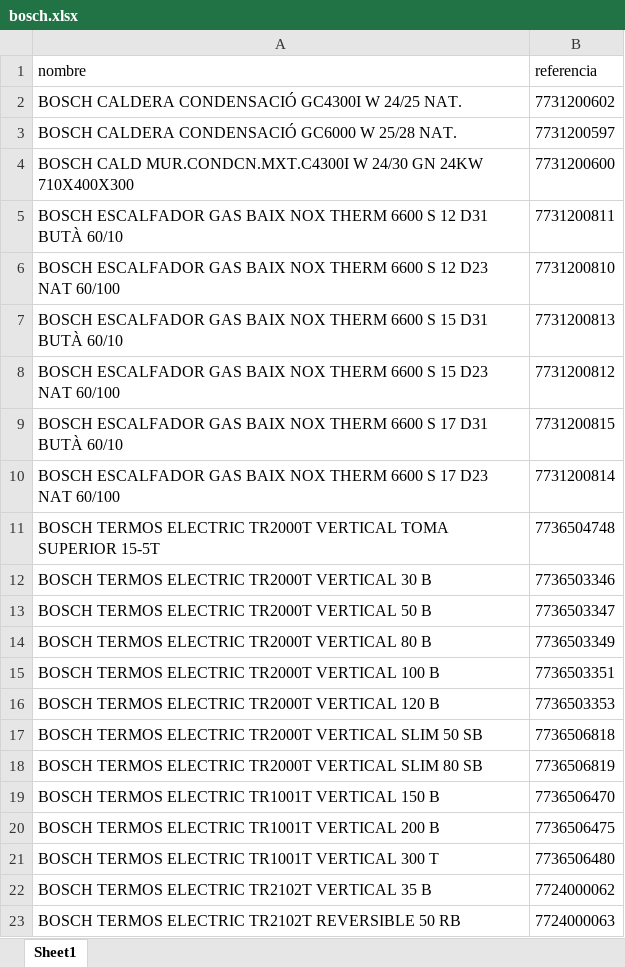
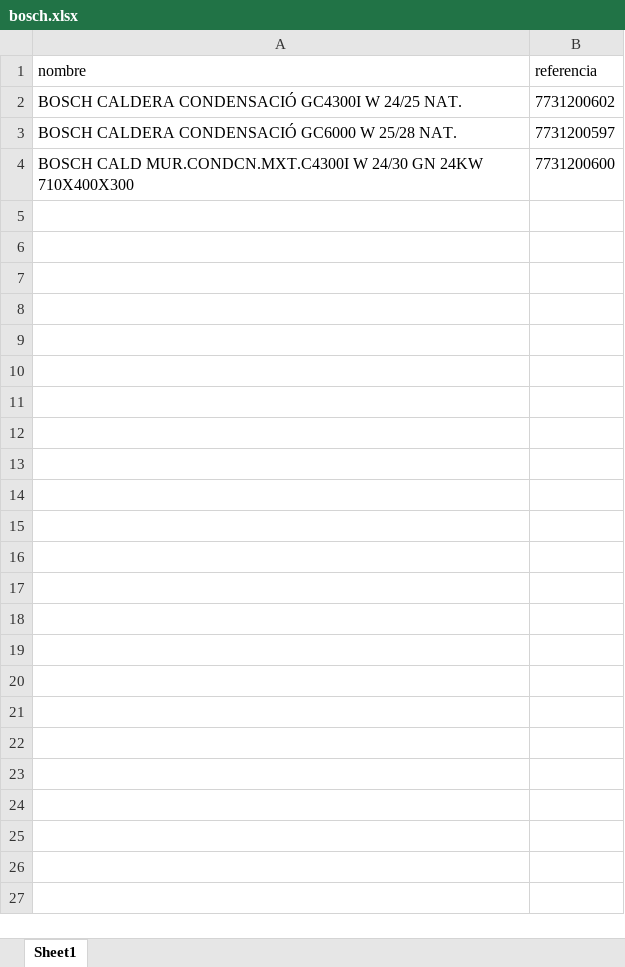
Before and after one commit to Jeanvr/supplier-scrapi, an Excel workbook: data/input/bosch.xlsx, sheet Sheet1, drawn as a sheet; only a part is shown; values as stored, in another font and other column widths than the file's, no borders; the diff covers the shown part only; the diff names each change by its address in the sheet, - before the commit and + after, or states it on an @@ line.

```diff
--- a/data/input/bosch.xlsx (sheet Sheet1)
+++ b/data/input/bosch.xlsx (sheet Sheet1)
-row 5: BOSCH ESCALFADOR GAS BAIX NOX THERM 6600 S 12 D31 BUTÀ 60/10 | 7731200811
-row 6: BOSCH ESCALFADOR GAS BAIX NOX THERM 6600 S 12 D23 NAT 60/100 | 7731200810
-row 7: BOSCH ESCALFADOR GAS BAIX NOX THERM 6600 S 15 D31 BUTÀ 60/10 | 7731200813
-row 8: BOSCH ESCALFADOR GAS BAIX NOX THERM 6600 S 15 D23 NAT 60/100 | 7731200812
-row 9: BOSCH ESCALFADOR GAS BAIX NOX THERM 6600 S 17 D31 BUTÀ 60/10 | 7731200815
-row 10: BOSCH ESCALFADOR GAS BAIX NOX THERM 6600 S 17 D23 NAT 60/100 | 7731200814
-row 11: BOSCH TERMOS ELECTRIC TR2000T VERTICAL TOMA SUPERIOR 15-5T | 7736504748
-row 12: BOSCH TERMOS ELECTRIC TR2000T VERTICAL 30 B | 7736503346
-row 13: BOSCH TERMOS ELECTRIC TR2000T VERTICAL 50 B | 7736503347
-row 14: BOSCH TERMOS ELECTRIC TR2000T VERTICAL 80 B | 7736503349
-row 15: BOSCH TERMOS ELECTRIC TR2000T VERTICAL 100 B | 7736503351
-row 16: BOSCH TERMOS ELECTRIC TR2000T VERTICAL 120 B | 7736503353
-row 17: BOSCH TERMOS ELECTRIC TR2000T VERTICAL SLIM 50 SB | 7736506818
-row 18: BOSCH TERMOS ELECTRIC TR2000T VERTICAL SLIM 80 SB | 7736506819
-row 19: BOSCH TERMOS ELECTRIC TR1001T VERTICAL 150 B | 7736506470
-row 20: BOSCH TERMOS ELECTRIC TR1001T VERTICAL 200 B | 7736506475
-row 21: BOSCH TERMOS ELECTRIC TR1001T VERTICAL 300 T | 7736506480
-row 22: BOSCH TERMOS ELECTRIC TR2102T VERTICAL 35 B | 7724000062
-row 23: BOSCH TERMOS ELECTRIC TR2102T REVERSIBLE 50 RB | 7724000063
```
Also changed, not shown: 14 removed rows elsewhere in this sheet, 2 other files.
